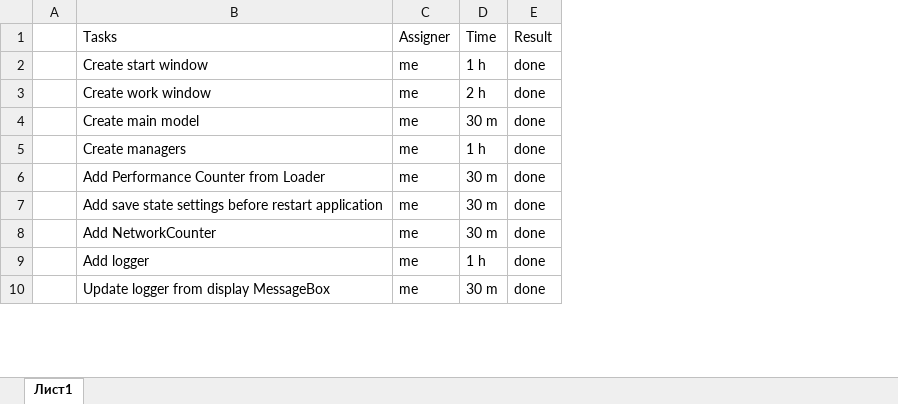
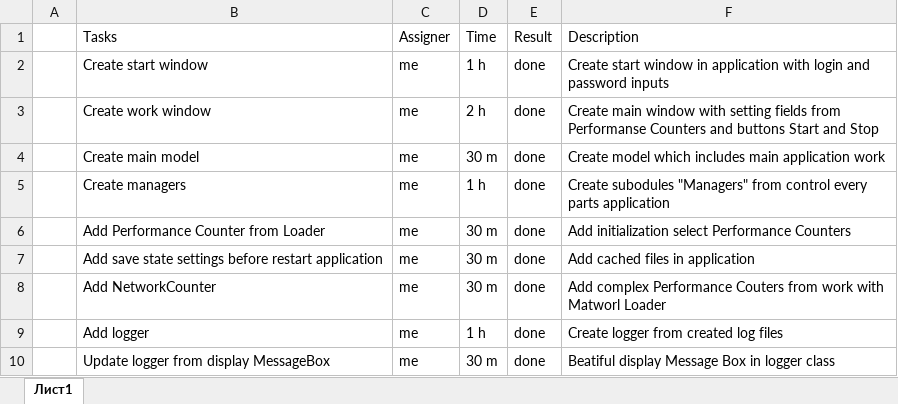
Before and after one commit to AndrewKhl/CourseWork-6-SEM, an Excel workbook: ToDo.xlsx, sheet Лист1, drawn as a sheet; only a part is shown; values as stored, in another font and other column widths than the file's, no borders; the diff names each change by its address in the sheet, - before the commit and + after, or states it on an @@ line.

Commit message:
Update ToDo. Added description block

```diff
--- a/ToDo.xlsx (sheet Лист1)
+++ b/ToDo.xlsx (sheet Лист1)
+column F (Description), rows 2-10: Create start window in application with login and password inputs | Create main window with setting fields from Performanse Counters and buttons Start and Stop | Create model which includes main application work | Create subodules "Managers" from control every parts application | Add initialization select Performance Counters | Add cached files in application | Add complex Performance Couters from work with Matworl Loader | Create logger from created log files | Beatiful display Message Box in logger class
```
